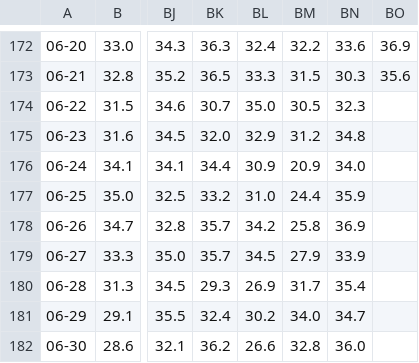
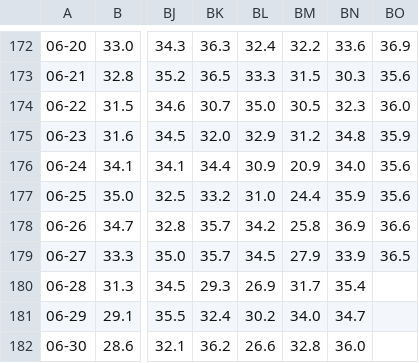
Before and after one commit to Erikottero/Temperature, a CSV file: Tmax.csv, drawn as a sheet; only a part is shown, gaps mark what is left out; the diff names each change by its address in the sheet, - before the commit and + after, or states it on an @@ line.

```diff
--- a/Tmax.csv
+++ b/Tmax.csv
-BO174: (empty)
+BO174: 36.0
-BO175: (empty)
+BO175: 35.9
-BO176:BO177: (empty)
+BO176:BO177: 35.6
-BO178: (empty)
+BO178: 36.6
-BO179: (empty)
+BO179: 36.5
```
Also changed, not shown: Tmin.csv, precipitazioni.csv.
